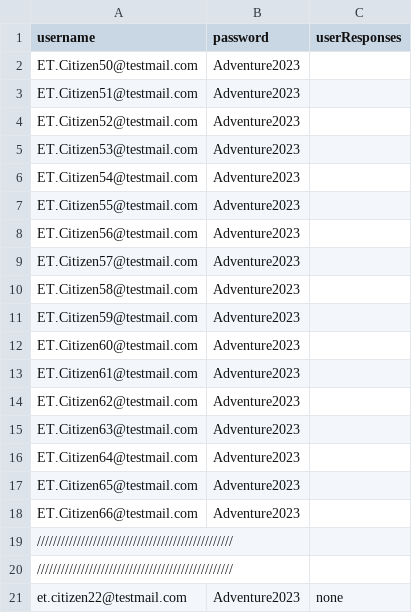
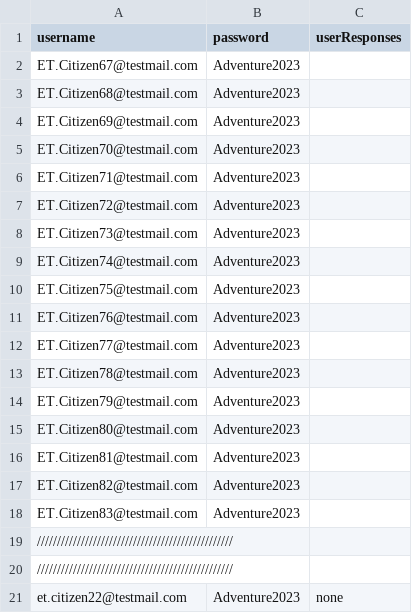
Before and after one commit to hmcts/et-performance, a CSV file: src/gatling/resources/ETCitizenUsers.csv, drawn as a sheet; only a part is shown.

```diff
--- a/src/gatling/resources/ETCitizenUsers.csv
+++ b/src/gatling/resources/ETCitizenUsers.csv
@@ -1,19 +1,19 @@
 username,password,userResponses
-ET.Citizen50@testmail.com,Adventure2023,
-ET.Citizen51@testmail.com,Adventure2023,
-ET.Citizen52@testmail.com,Adventure2023,
-ET.Citizen53@testmail.com,Adventure2023,
-ET.Citizen54@testmail.com,Adventure2023,
-ET.Citizen55@testmail.com,Adventure2023,
-ET.Citizen56@testmail.com,Adventure2023,
-ET.Citizen57@testmail.com,Adventure2023,
-ET.Citizen58@testmail.com,Adventure2023,
-ET.Citizen59@testmail.com,Adventure2023,
-ET.Citizen60@testmail.com,Adventure2023,
-ET.Citizen61@testmail.com,Adventure2023,
-ET.Citizen62@testmail.com,Adventure2023,
-ET.Citizen63@testmail.com,Adventure2023,
-ET.Citizen64@testmail.com,Adventure2023,
-ET.Citizen65@testmail.com,Adventure2023,
-ET.Citizen66@testmail.com,Adventure2023,
+ET.Citizen67@testmail.com,Adventure2023,
+ET.Citizen68@testmail.com,Adventure2023,
+ET.Citizen69@testmail.com,Adventure2023,
+ET.Citizen70@testmail.com,Adventure2023,
+ET.Citizen71@testmail.com,Adventure2023,
+ET.Citizen72@testmail.com,Adventure2023,
+ET.Citizen73@testmail.com,Adventure2023,
+ET.Citizen74@testmail.com,Adventure2023,
+ET.Citizen75@testmail.com,Adventure2023,
+ET.Citizen76@testmail.com,Adventure2023,
+ET.Citizen77@testmail.com,Adventure2023,
+ET.Citizen78@testmail.com,Adventure2023,
+ET.Citizen79@testmail.com,Adventure2023,
+ET.Citizen80@testmail.com,Adventure2023,
+ET.Citizen81@testmail.com,Adventure2023,
+ET.Citizen82@testmail.com,Adventure2023,
+ET.Citizen83@testmail.com,Adventure2023,
 /////////////////////////////////////////////////
```
Also changed, not shown: src/gatling/resources/E3CaseLinkData.csv, 3 other files.
